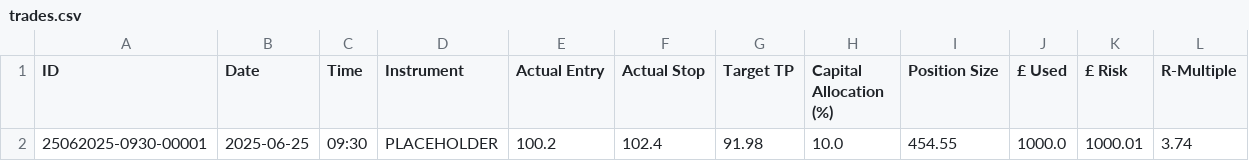
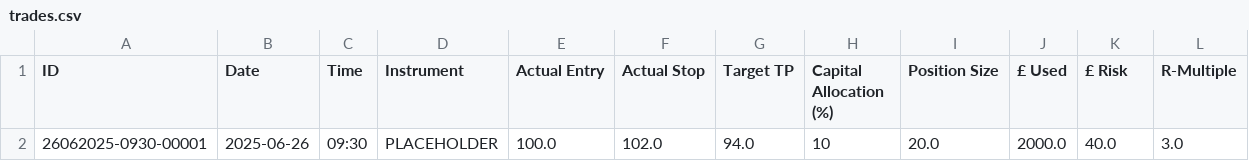
Before and after one commit to Skrillichap/freedom25, a CSV file: data/trades.csv, drawn as a sheet.

```diff
--- a/data/trades.csv
+++ b/data/trades.csv
@@ -1,2 +1,2 @@
 ID,Date,Time,Instrument,Actual Entry,Actual Stop,Target TP,Capital Allocation (%),Position Size,£ Used,£ Risk,R-Multiple
-25062025-0930-00001,2025-06-25,09:30,PLACEHOLDER,100.2,102.4,91.98,10.0,454.55,1000.0,1000.01,3.74
+26062025-0930-00001,2025-06-26,09:30,PLACEHOLDER,100.0,102.0,94.0,10,20.0,2000.0,40.0,3.0
```
Also changed, not shown: 7 other files.
